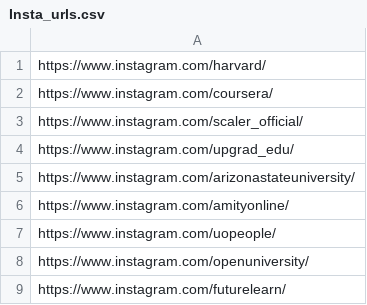
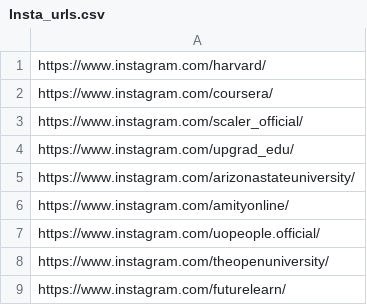
Before and after one commit to MrEigenstate/linkedin-urls, a CSV file: Insta_urls.csv, drawn as a sheet.

Commit message:
Update Insta_urls.csv

```diff
--- a/Insta_urls.csv
+++ b/Insta_urls.csv
@@ -6,4 +6,4 @@ https://www.instagram.com/arizonastateuniversity/
 https://www.instagram.com/amityonline/
-https://www.instagram.com/uopeople/
-https://www.instagram.com/openuniversity/
+https://www.instagram.com/uopeople.official/
+https://www.instagram.com/theopenuniversity/
 https://www.instagram.com/futurelearn/
```
